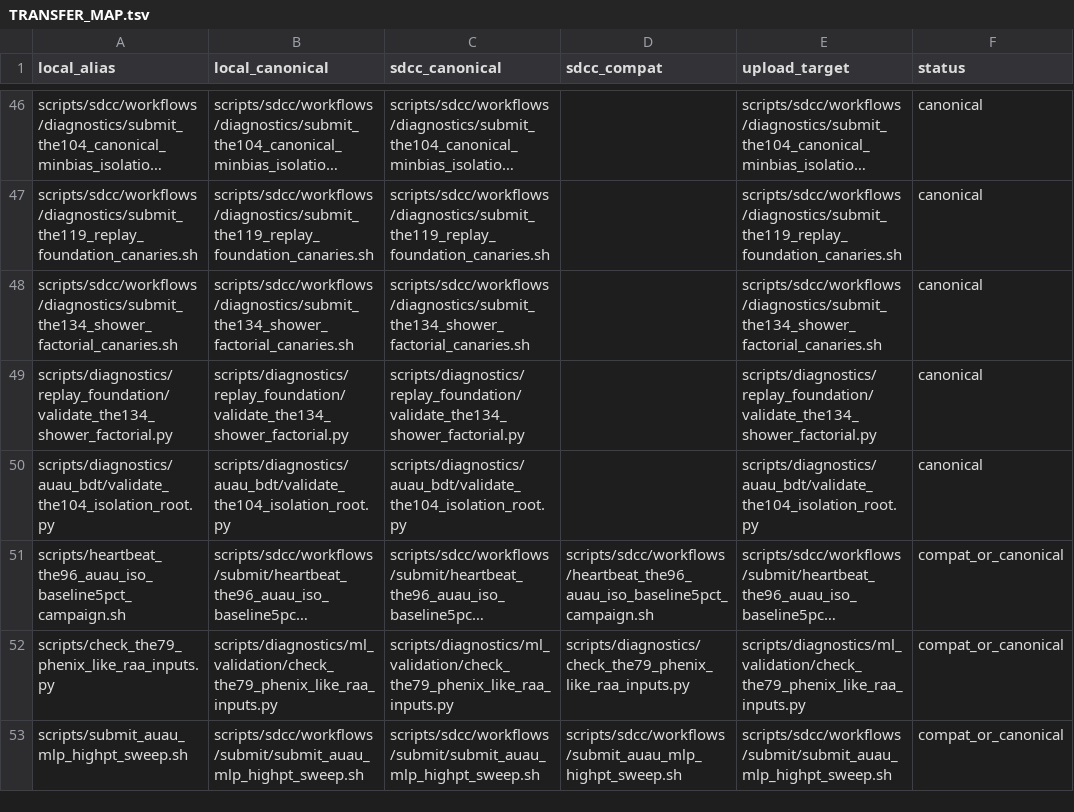
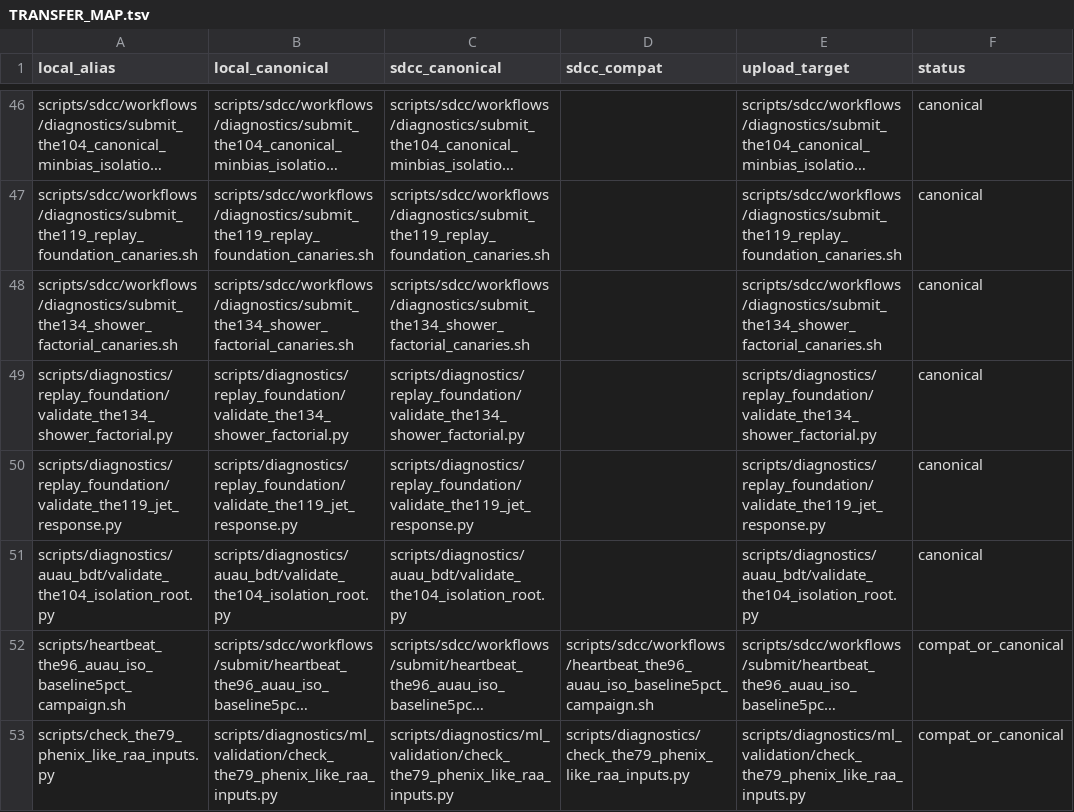
Before and after one commit to JustinBen0131/isolatedPhotonsAndRecoilJets, a TSV file: scripts/sdcc/TRANSFER_MAP.tsv, drawn as a sheet; only a part is shown, gaps mark what is left out; the shorter side is filled out with more unchanged rows; long unchanged cells end in …; the diff names each change by its address in the sheet, - before the commit and + after, or states it on an @@ line.

```diff
--- a/scripts/sdcc/TRANSFER_MAP.tsv
+++ b/scripts/sdcc/TRANSFER_MAP.tsv
+row 50: scripts/diagnostics/replay_foundation/validate_the119_jet_response.py | scripts/diagnostics/replay_foundation/validate_the119_jet_response.py | scripts/diagnostics/replay_foundation/validate_the119_jet_response.py |  | scripts/diagnostics/replay_foundation/validate_the119_jet_response.py | canonical
```
Also changed, not shown: 1 other file.
